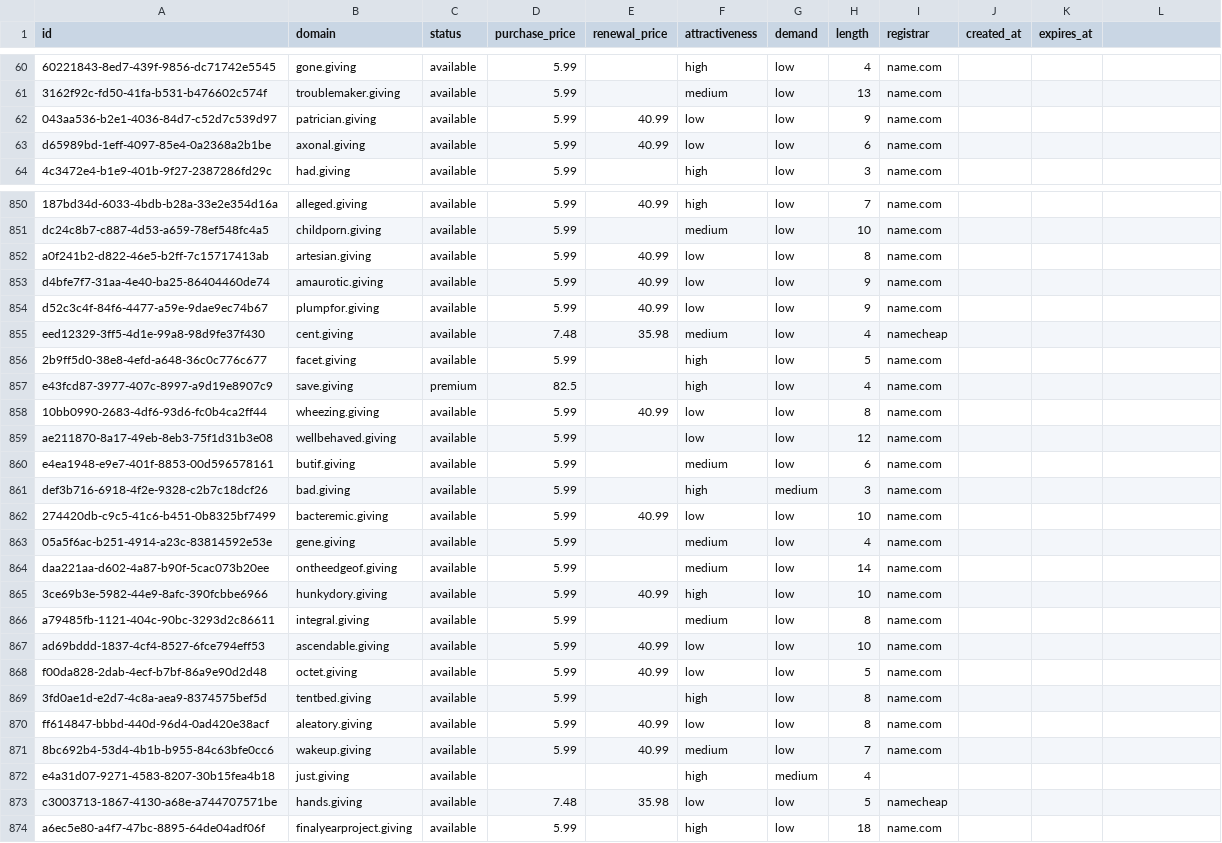
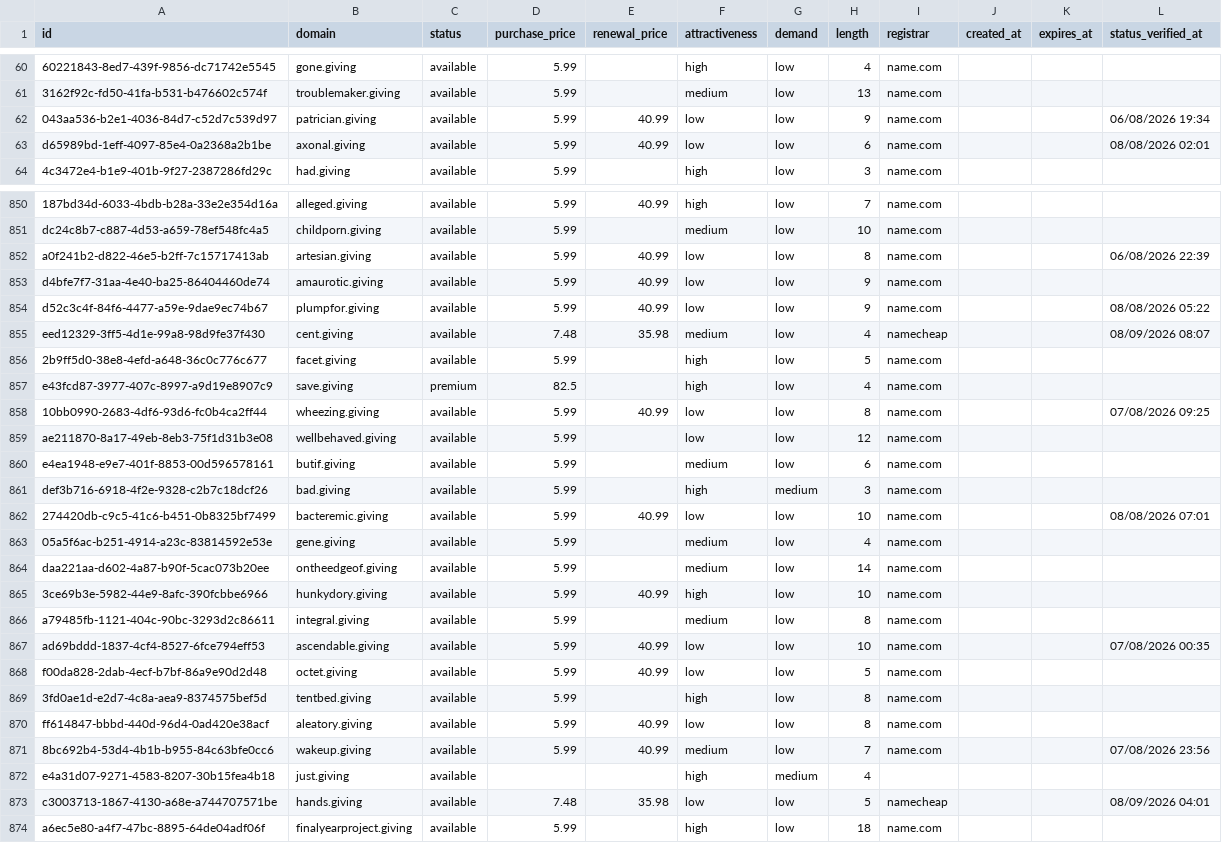
Before and after one commit to UniqueDomains/giving-oneword-domains, a CSV file: giving.csv, drawn as a sheet; only a part is shown, gaps mark what is left out; the diff covers the shown part only; the diff names each change by its address in the sheet, - before the commit and + after, or states it on an @@ line.

```diff
--- a/giving.csv
+++ b/giving.csv
-L1: (empty)
+L1: status_verified_at
-L62 (status_verified_at): (empty)
+L62 (status_verified_at): 06/08/2026 19:34
-L63 (status_verified_at): (empty)
+L63 (status_verified_at): 08/08/2026 02:01
-L852 (status_verified_at): (empty)
+L852 (status_verified_at): 06/08/2026 22:39
-L854 (status_verified_at): (empty)
+L854 (status_verified_at): 08/08/2026 05:22
-L855 (status_verified_at): (empty)
+L855 (status_verified_at): 08/09/2026 08:07
-L858 (status_verified_at): (empty)
+L858 (status_verified_at): 07/08/2026 09:25
-L862 (status_verified_at): (empty)
+L862 (status_verified_at): 08/08/2026 07:01
-L867 (status_verified_at): (empty)
+L867 (status_verified_at): 07/08/2026 00:35
-L871 (status_verified_at): (empty)
+L871 (status_verified_at): 07/08/2026 23:56
-L873 (status_verified_at): (empty)
+L873 (status_verified_at): 08/09/2026 04:01
```
Also changed, not shown: 117 edited cells elsewhere in this file, 6 other files.
